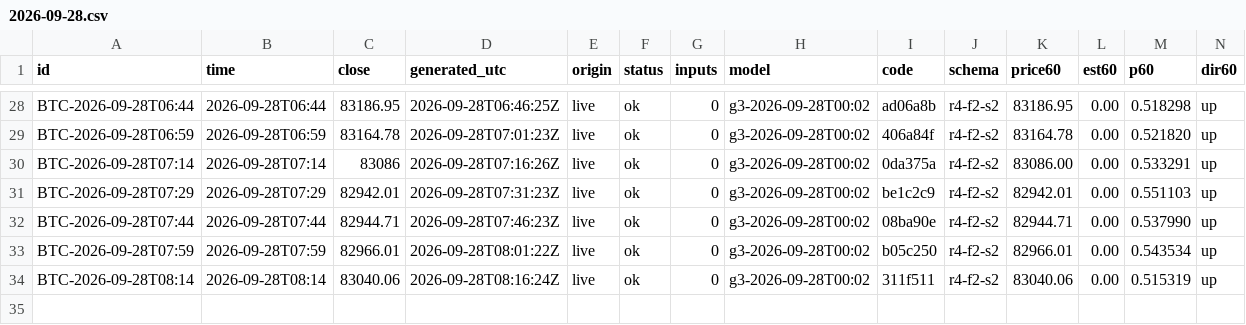
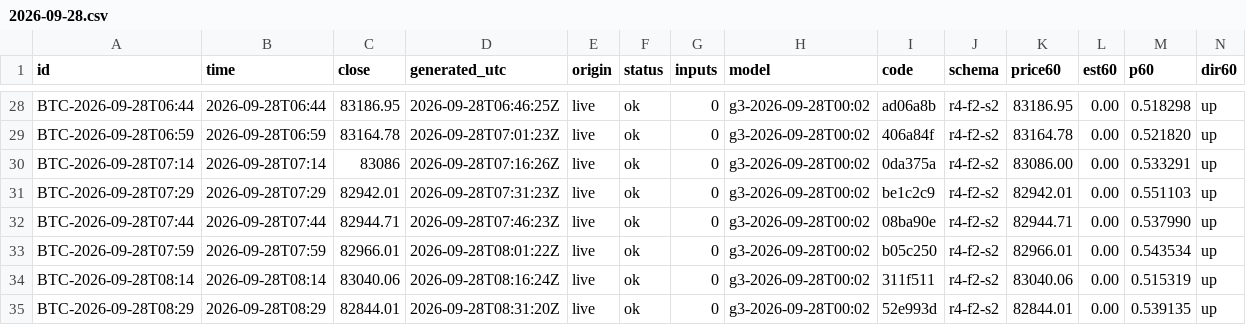
Before and after one commit to omidabduli/bitcoin-self-improving-prediction, a CSV file: data/predictions/2026-09-28.csv, drawn as a sheet; only a part is shown, gaps mark what is left out; rows hold the shown columns only; the diff names each change by its address in the sheet, - before the commit and + after, or states it on an @@ line.

```diff
--- a/data/predictions/2026-09-28.csv
+++ b/data/predictions/2026-09-28.csv
+row 35: BTC-2026-09-28T08:29 | 2026-09-28T08:29 | 82844.01 | 2026-09-28T08:31:20Z | live | ok | 0 | g3-2026-09-28T00:02 | 52e993d | r4-f2-s2 | 82844.01 | 0.00 | 0.539135 | up
```
Also changed, not shown: 3 other files.
